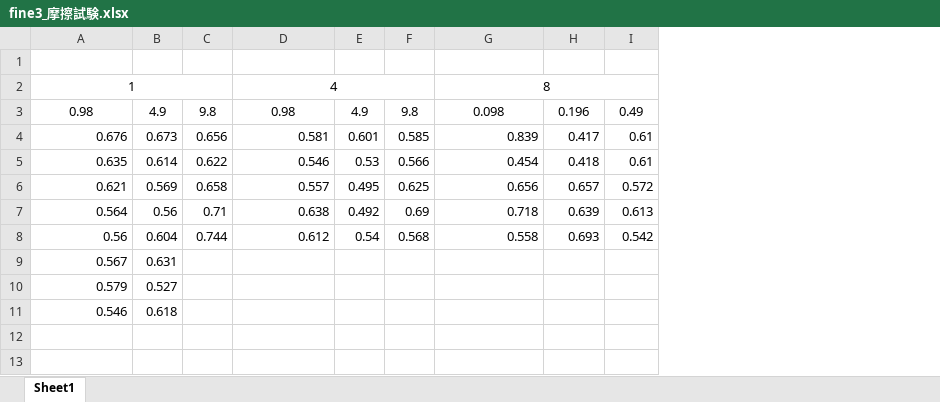
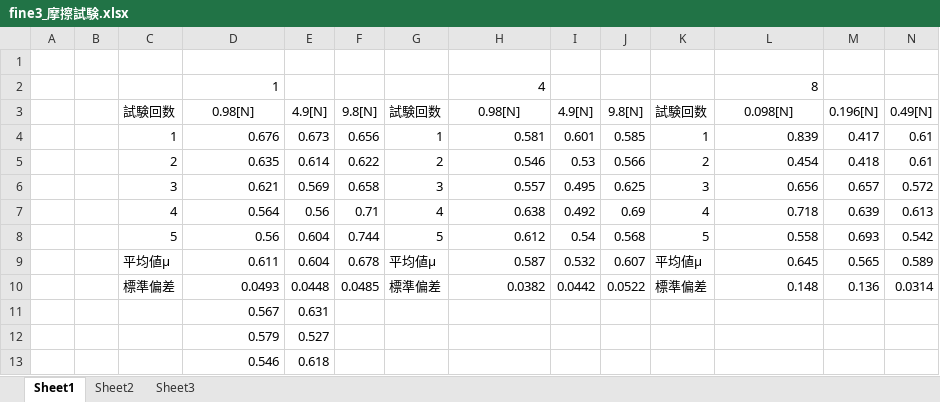
Before and after one commit to chibatakku/ExperimentReport2_Fine, an Excel workbook: 球と平面の接触特性/Data/fine3_摩擦試験.xlsx, sheet Sheet1, drawn as a sheet; values as stored, in another font and other column widths than the file's, no borders; removed rows and columns are numbered as before the commit, all else as after; the diff names each change by its address in the sheet, - before the commit and + after, or states it on an @@ line.

```diff
--- a/球と平面の接触特性/Data/fine3_摩擦試験.xlsx (sheet Sheet1)
+++ b/球と平面の接触特性/Data/fine3_摩擦試験.xlsx (sheet Sheet1)
+sheet tab: Sheet2
+sheet tab: Sheet3
+column A, empty
+column B, empty
+column C, rows 4-8: 1 | 2 | 3 | 4 | 5
+column G, rows 4-8: 1 | 2 | 3 | 4 | 5
+column K, rows 4-8: 1 | 2 | 3 | 4 | 5
-D2 alignment: center
+D2 alignment: right
-A2:C2 merged
-H2 alignment: center
+H2 alignment: right
-D2:F2 merged
-L2 alignment: center
+L2 alignment: right
-G2:I2 merged
-row 3: 0.98 | 4.9 | 9.8 | 0.98 | 4.9 | 9.8 | 0.098 | 0.196 | 0.49
+row 3:  |  | 試験回数 | 0.98[N] | 4.9[N] | 9.8[N] | 試験回数 | 0.98[N] | 4.9[N] | 9.8[N] | 試験回数 | 0.098[N] | 0.196[N] | 0.49[N]
+row 9:  |  | 平均値μ | 0.611 | 0.604 | 0.678 | 平均値μ | 0.587 | 0.532 | 0.607 | 平均値μ | 0.645 | 0.565 | 0.589
+row 10:  |  | 標準偏差 | 0.0493 | 0.0448 | 0.0485 | 標準偏差 | 0.0382 | 0.0442 | 0.0522 | 標準偏差 | 0.148 | 0.136 | 0.0314
```
Also changed, not shown: 14 other files.
